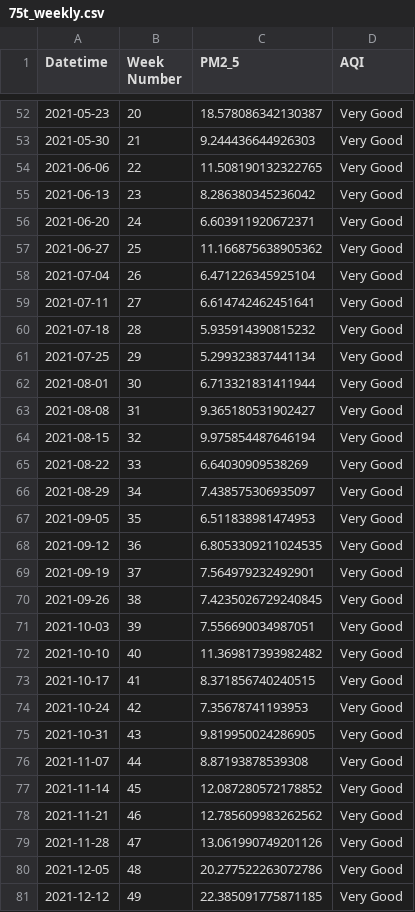
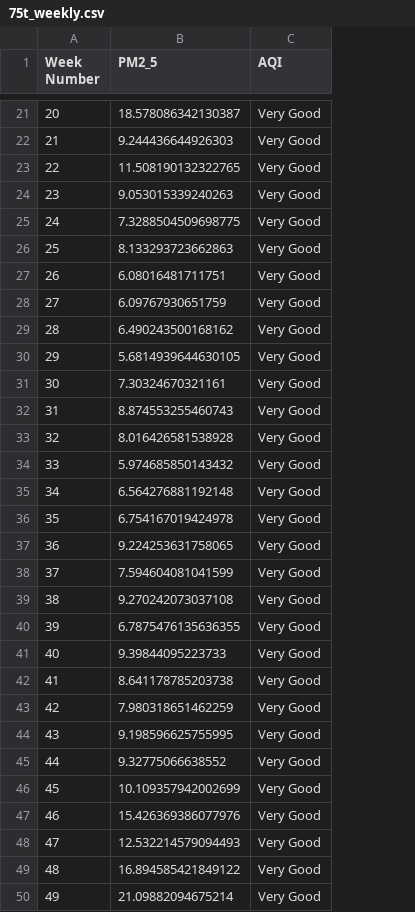
Before and after one commit to komson-lim/datasci-project-2, a CSV file: viz_source/75t_weekly.csv, drawn as a sheet; only a part is shown, gaps mark what is left out; removed rows and columns are numbered as before the commit, all else as after; the diff covers the shown part only; the diff names each change by its address in the sheet, - before the commit and + after, or states it on an @@ line.

```diff
--- a/viz_source/75t_weekly.csv
+++ b/viz_source/75t_weekly.csv
-column A (Datetime), rows 52-81: 2021-05-23 | 2021-05-30 | 2021-06-06 | 2021-06-13 | 2021-06-20 | 2021-06-27 | 2021-07-04 | 2021-07-11 | 2021-07-18 | 2021-07-25 | 2021-08-01 | 2021-08-08 | 2021-08-15 | 2021-08-22 | 2021-08-29 | 2021-09-05 | 2021-09-12 | 2021-09-19 | 2021-09-26 | 2021-10-03 | 2021-10-10 | 2021-10-17 | 2021-10-24 | 2021-10-31 | 2021-11-07 | 2021-11-14 | 2021-11-21 | 2021-11-28 | 2021-12-05 | 2021-12-12
-B24 (PM2_5): 8.286380345236042
+B24 (PM2_5): 9.053015339240263
-B25 (PM2_5): 6.603911920672371
+B25 (PM2_5): 7.3288504509698775
-B26 (PM2_5): 11.166875638905362
+B26 (PM2_5): 8.133293723662863
-B27 (PM2_5): 6.471226345925104
+B27 (PM2_5): 6.08016481711751
-B28 (PM2_5): 6.614742462451641
+B28 (PM2_5): 6.09767930651759
-B29 (PM2_5): 5.935914390815232
+B29 (PM2_5): 6.490243500168162
-B30 (PM2_5): 5.299323837441134
+B30 (PM2_5): 5.6814939644630105
-B31 (PM2_5): 6.713321831411944
+B31 (PM2_5): 7.30324670321161
-B32 (PM2_5): 9.365180531902427
+B32 (PM2_5): 8.874553255460743
-B33 (PM2_5): 9.975854487646194
+B33 (PM2_5): 8.016426581538928
-B34 (PM2_5): 6.64030909538269
+B34 (PM2_5): 5.974685850143432
-B35 (PM2_5): 7.438575306935097
+B35 (PM2_5): 6.564276881192148
-B36 (PM2_5): 6.511838981474953
+B36 (PM2_5): 6.754167019424978
-B37 (PM2_5): 6.8053309211024535
+B37 (PM2_5): 9.224253631758065
-B38 (PM2_5): 7.564979232492901
+B38 (PM2_5): 7.594604081041599
-B39 (PM2_5): 7.4235026729240845
+B39 (PM2_5): 9.270242073037108
-B40 (PM2_5): 7.556690034987051
+B40 (PM2_5): 6.7875476135636355
-B41 (PM2_5): 11.369817393982482
+B41 (PM2_5): 9.39844095223733
-B42 (PM2_5): 8.371856740240515
+B42 (PM2_5): 8.641178785203738
-B43 (PM2_5): 7.35678741193953
+B43 (PM2_5): 7.980318651462259
-B44 (PM2_5): 9.819950024286905
+B44 (PM2_5): 9.198596625755995
-B45 (PM2_5): 8.87193878539308
+B45 (PM2_5): 9.32775066638552
-B46 (PM2_5): 12.087280572178852
+B46 (PM2_5): 10.109357942002699
-B47 (PM2_5): 12.785609983262562
+B47 (PM2_5): 15.426369386077976
-B48 (PM2_5): 13.061990749201126
+B48 (PM2_5): 12.532214579094493
-B49 (PM2_5): 20.277522263072786
+B49 (PM2_5): 16.894585421849122
-B50 (PM2_5): 22.385091775871185
+B50 (PM2_5): 21.09882094675214
```
Also changed, not shown: 3 added rows, 37 removed rows, 1 moved row and 4 edited cells elsewhere in this file, 1 other file.
